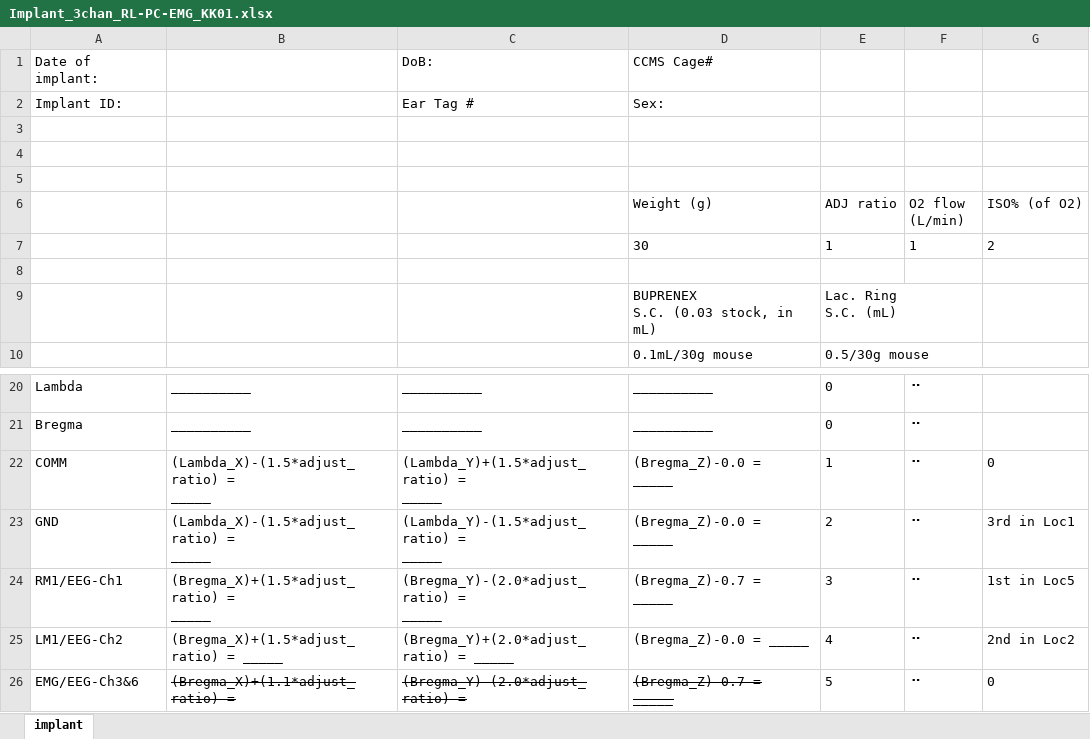
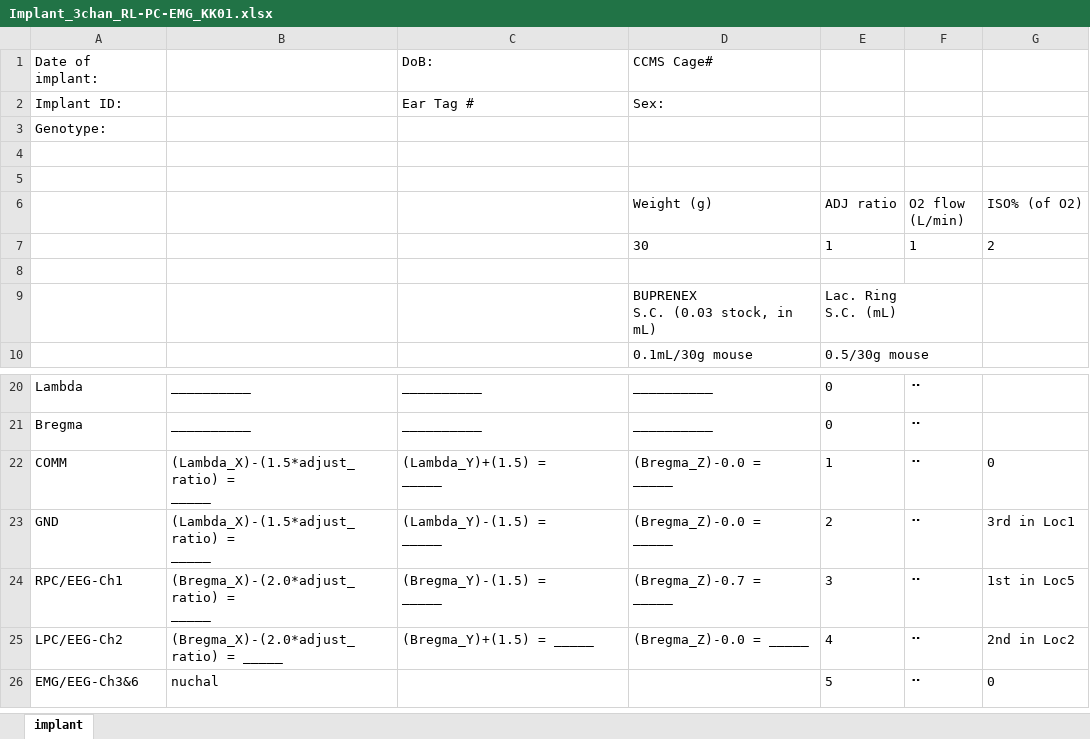
Before and after one commit to korkam/KamLab, an Excel workbook: _Experiments/_Surgery/_templates/Implant_3chan_RL-PC-EMG_KK01.xlsx, sheet implant, drawn as a sheet; only a part is shown, gaps mark what is left out; values as stored, in another font and other column widths than the file's, no borders; charts and pictures and table styles not drawn; ↵ is a line break in a cell; the diff names each change by its address in the sheet, - before the commit and + after, or states it on an @@ line.

```diff
--- a/_Experiments/_Surgery/_templates/Implant_3chan_RL-PC-EMG_KK01.xlsx (sheet implant)
+++ b/_Experiments/_Surgery/_templates/Implant_3chan_RL-PC-EMG_KK01.xlsx (sheet implant)
-A3: (empty)
+A3: Genotype:
-C22: (Lambda_Y)+(1.5*adjust_ratio) = ↵ _____
+C22: (Lambda_Y)+(1.5) = ↵ _____
-C23: (Lambda_Y)-(1.5*adjust_ratio) = ↵ _____
+C23: (Lambda_Y)-(1.5) = ↵ _____
-A24: RM1/EEG-Ch1
+A24: RPC/EEG-Ch1
-B24: (Bregma_X)+(1.5*adjust_ratio) = ↵ _____
+B24: (Bregma_X)-(2.0*adjust_ratio) = ↵ _____
-C24: (Bregma_Y)-(2.0*adjust_ratio) = ↵ _____
+C24: (Bregma_Y)-(1.5) = ↵ _____
-A25: LM1/EEG-Ch2
+A25: LPC/EEG-Ch2
-B25: (Bregma_X)+(1.5*adjust_ratio) = _____
+B25: (Bregma_X)-(2.0*adjust_ratio) = _____
-C25: (Bregma_Y)+(2.0*adjust_ratio) = _____
+C25: (Bregma_Y)+(1.5) = _____
-B26: (Bregma_X)+(1.1*adjust_ratio) =
+B26: nuchal
-B26 strikethrough: on
+B26 strikethrough: off
-C26: (Bregma_Y)-(2.0*adjust_ratio) =
+C26: (empty)
-D26 (Weight (g)): (Bregma_Z)-0.7 = ↵ _____
+D26 (Weight (g)): (empty)
```
Also changed, not shown: charts or pictures, _Experiments/_Surgery/_templates/Implant_3chan_RL-M1-EMG_KK01.xlsx.
